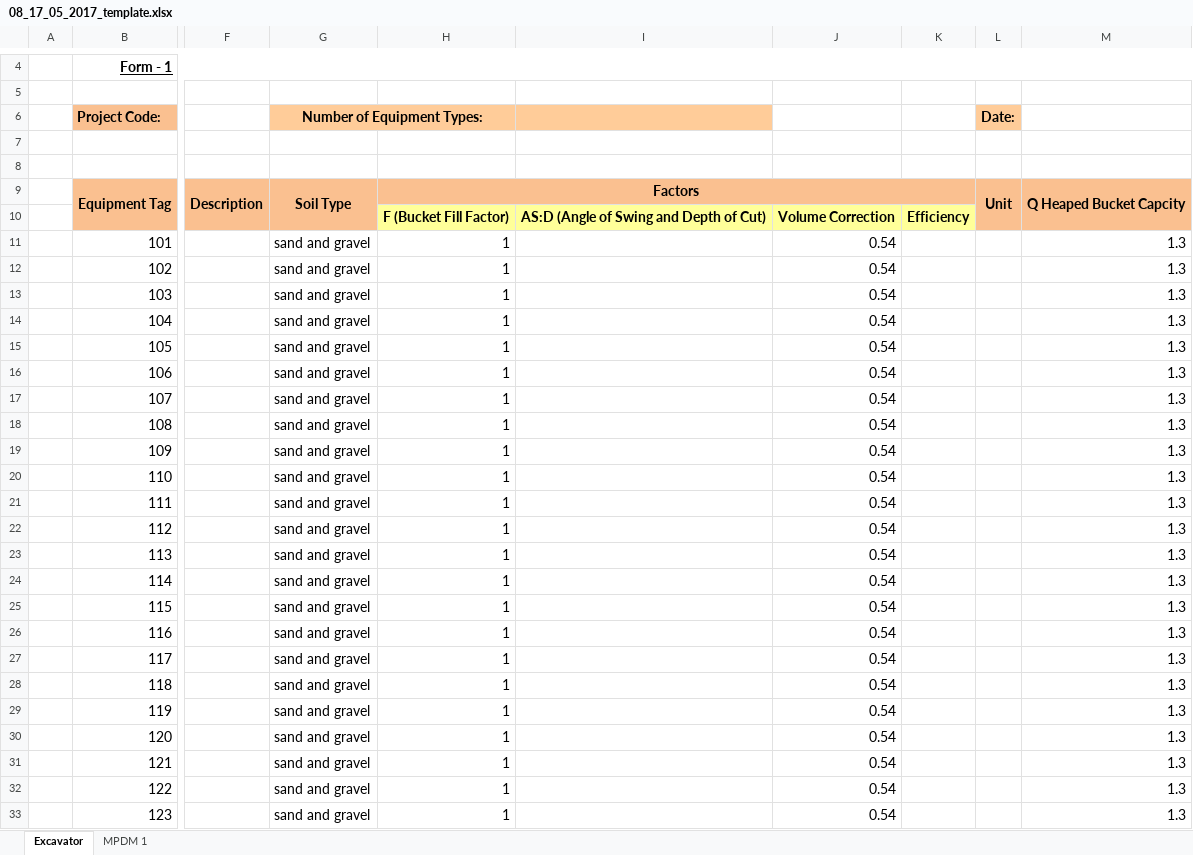
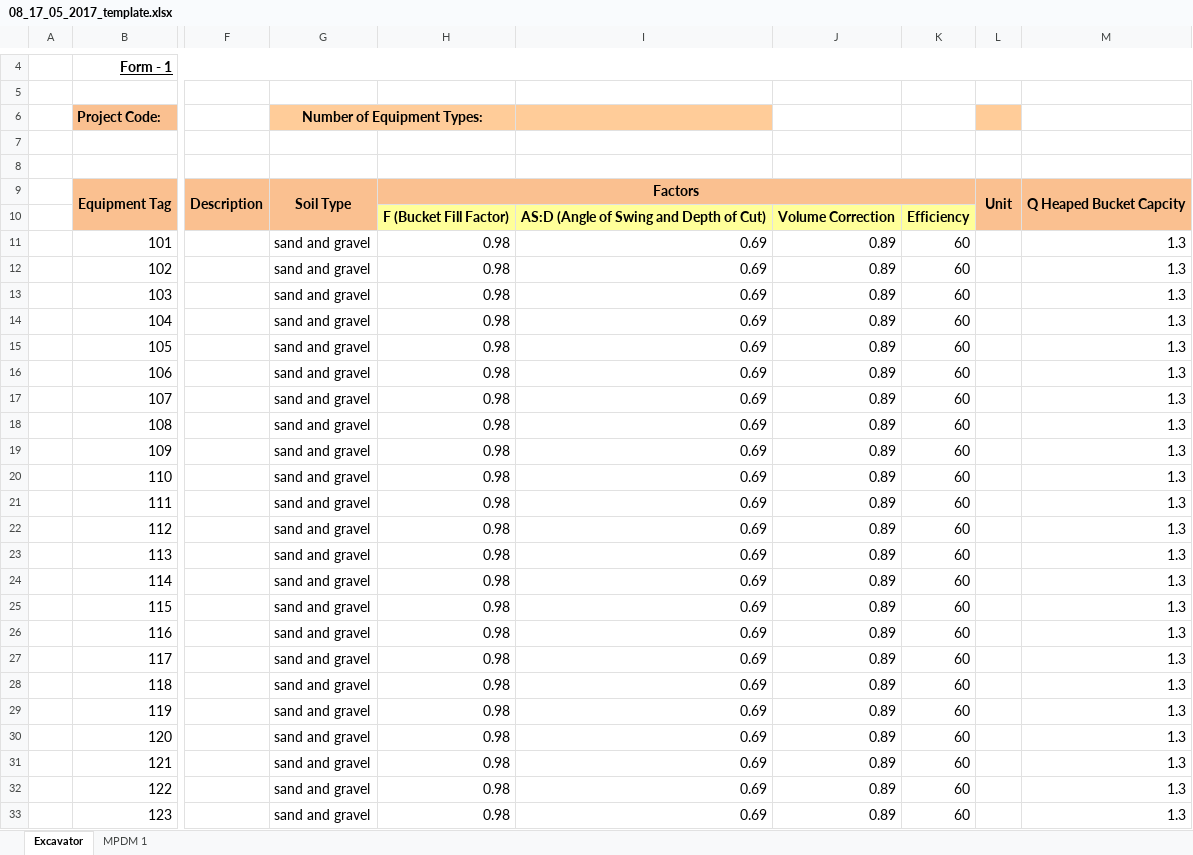
Before and after one commit to mgemoraw/cmi_data_processor, an Excel workbook: P012-excavator-split_data_files/output/08_17_05_2017_template.xlsx, sheet Excavator, drawn as a sheet; only a part is shown, gaps mark what is left out; values as stored, in another font and other column widths than the file's, no borders; the diff covers the shown part only; the diff names each change by its address in the sheet, - before the commit and + after, or states it on an @@ line.

```diff
--- a/P012-excavator-split_data_files/output/08_17_05_2017_template.xlsx (sheet Excavator)
+++ b/P012-excavator-split_data_files/output/08_17_05_2017_template.xlsx (sheet Excavator)
-L6: Date:
+L6: (empty)
-H11:H33: 1
+H11:H33: 0.98
-I11:I33: (empty)
+I11:I33: 0.69
-J11:J33: 0.54
+J11:J33: 0.89
-K11:K33: (empty)
+K11:K33: 60
```
Also changed, not shown: 308 edited cells elsewhere in this sheet, P012-excavator-split_data_files/output/06_06_07_2017_template.xlsx, P012-excavator-split_data_files/output/11_17_05_2017_template.xlsx, 48 other files.
